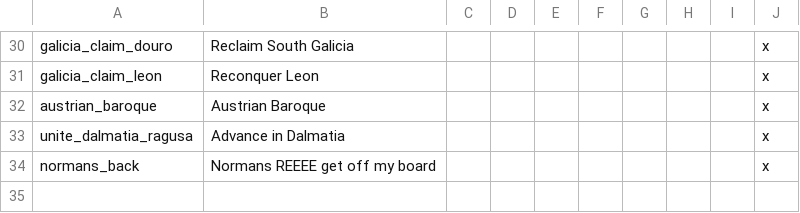
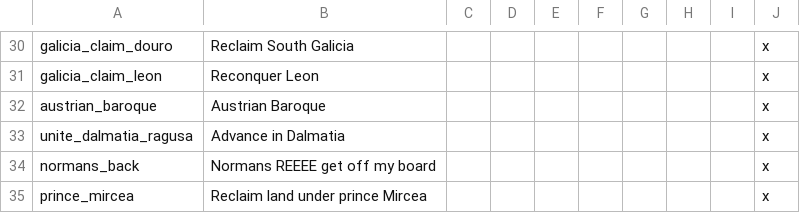
Before and after one commit to AoE-guys/AoE-SP-VERSION-DISCONTINUED-, a CSV file: AOE/localisation/choxflans_economy_etc.csv, drawn as a sheet; only a part is shown, gaps mark what is left out; the diff names each change by its address in the sheet, - before the commit and + after, or states it on an @@ line.

Commit message:
some wallachia flavor + typo fix

```diff
--- a/AOE/localisation/choxflans_economy_etc.csv
+++ b/AOE/localisation/choxflans_economy_etc.csv
+row 35: prince_mircea | Reclaim land under prince Mircea |  |  |  |  |  |  |  | x
```
Also changed, not shown: 2 other files.
